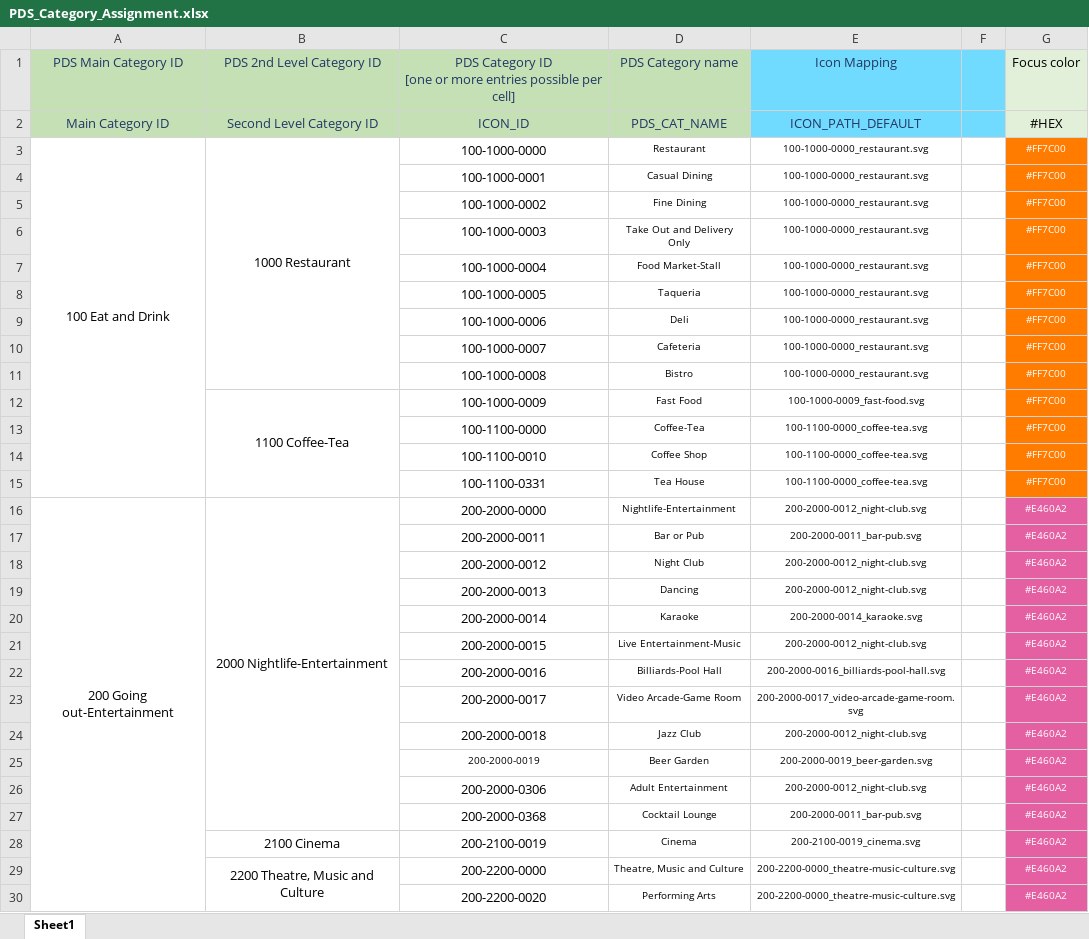
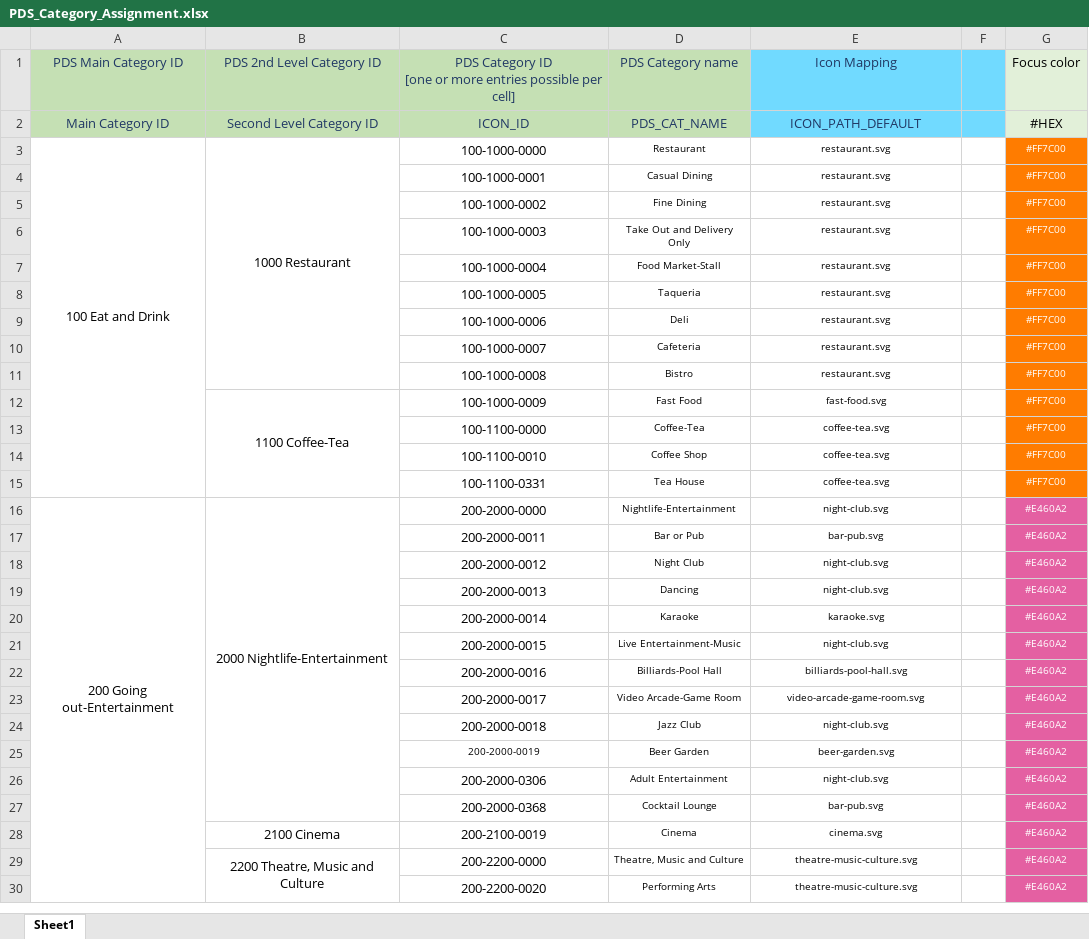
Before and after one commit to heremaps/here-icons, an Excel workbook: Carto Icons/POI/PDS_Category_Assignment.xlsx, sheet Sheet1, drawn as a sheet; only a part is shown; values as stored, in another font and other column widths than the file's, no borders; charts and pictures and conditional formats not drawn; the diff covers the shown part only; the diff names each change by its address in the sheet, - before the commit and + after, or states it on an @@ line.

Commit message:
PDS_Category_Assignment.xlsx
- Removed PDS category id appendix from ICON_MAP_DEFAULT column

```diff
--- a/Carto Icons/POI/PDS_Category_Assignment.xlsx (sheet Sheet1)
+++ b/Carto Icons/POI/PDS_Category_Assignment.xlsx (sheet Sheet1)
-E3:E11: 100-1000-0000_restaurant.svg
+E3:E11: restaurant.svg
-E12: 100-1000-0009_fast-food.svg
+E12: fast-food.svg
-E13:E15: 100-1100-0000_coffee-tea.svg
+E13:E15: coffee-tea.svg
-E16: 200-2000-0012_night-club.svg
+E16: night-club.svg
-E17: 200-2000-0011_bar-pub.svg
+E17: bar-pub.svg
-E18:E19: 200-2000-0012_night-club.svg
+E18:E19: night-club.svg
-E20: 200-2000-0014_karaoke.svg
+E20: karaoke.svg
-E21: 200-2000-0012_night-club.svg
+E21: night-club.svg
-E22: 200-2000-0016_billiards-pool-hall.svg
+E22: billiards-pool-hall.svg
-E23: 200-2000-0017_video-arcade-game-room.svg
+E23: video-arcade-game-room.svg
-E24: 200-2000-0012_night-club.svg
+E24: night-club.svg
-E25: 200-2000-0019_beer-garden.svg
+E25: beer-garden.svg
-E26: 200-2000-0012_night-club.svg
+E26: night-club.svg
-E27: 200-2000-0011_bar-pub.svg
+E27: bar-pub.svg
-E28: 200-2100-0019_cinema.svg
+E28: cinema.svg
-E29:E30: 200-2200-0000_theatre-music-culture.svg
+E29:E30: theatre-music-culture.svg
```
Also changed, not shown: 143 edited cells elsewhere in this sheet, 1 other file.
